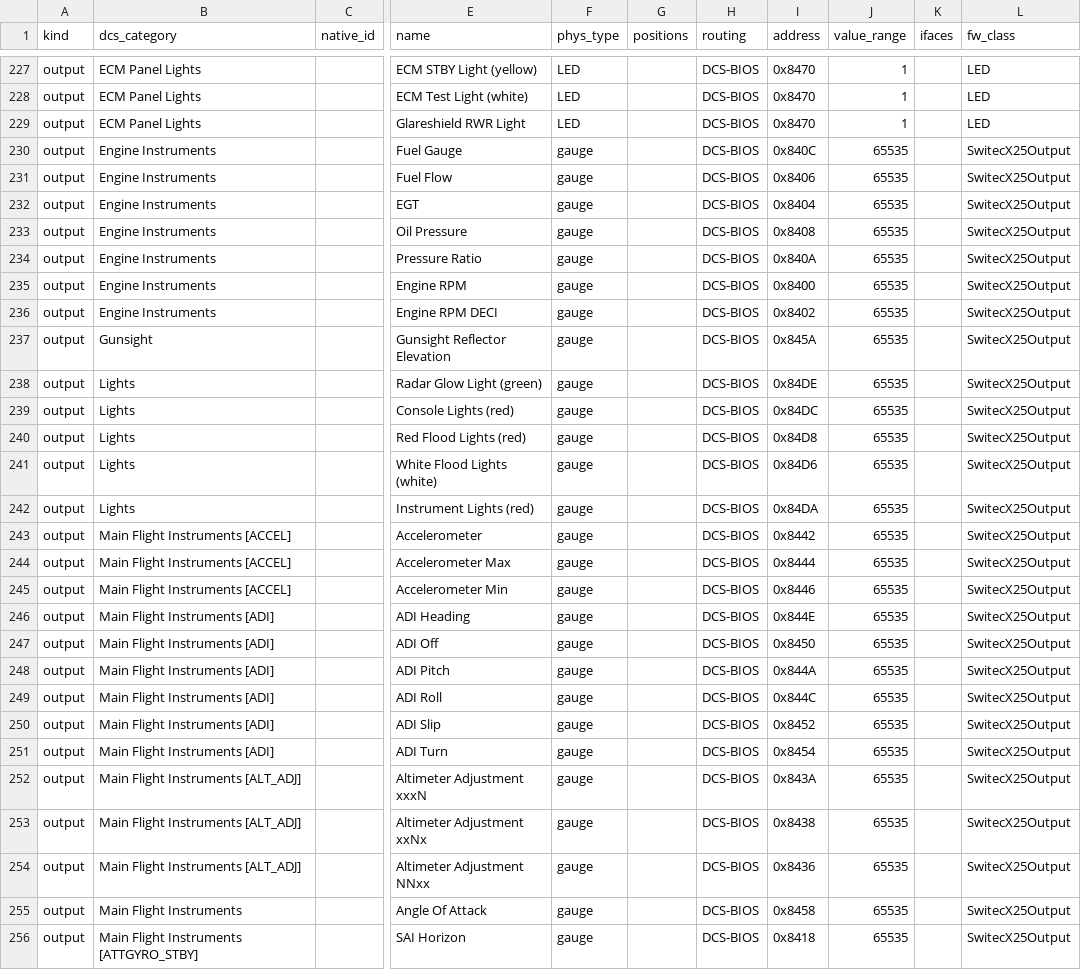
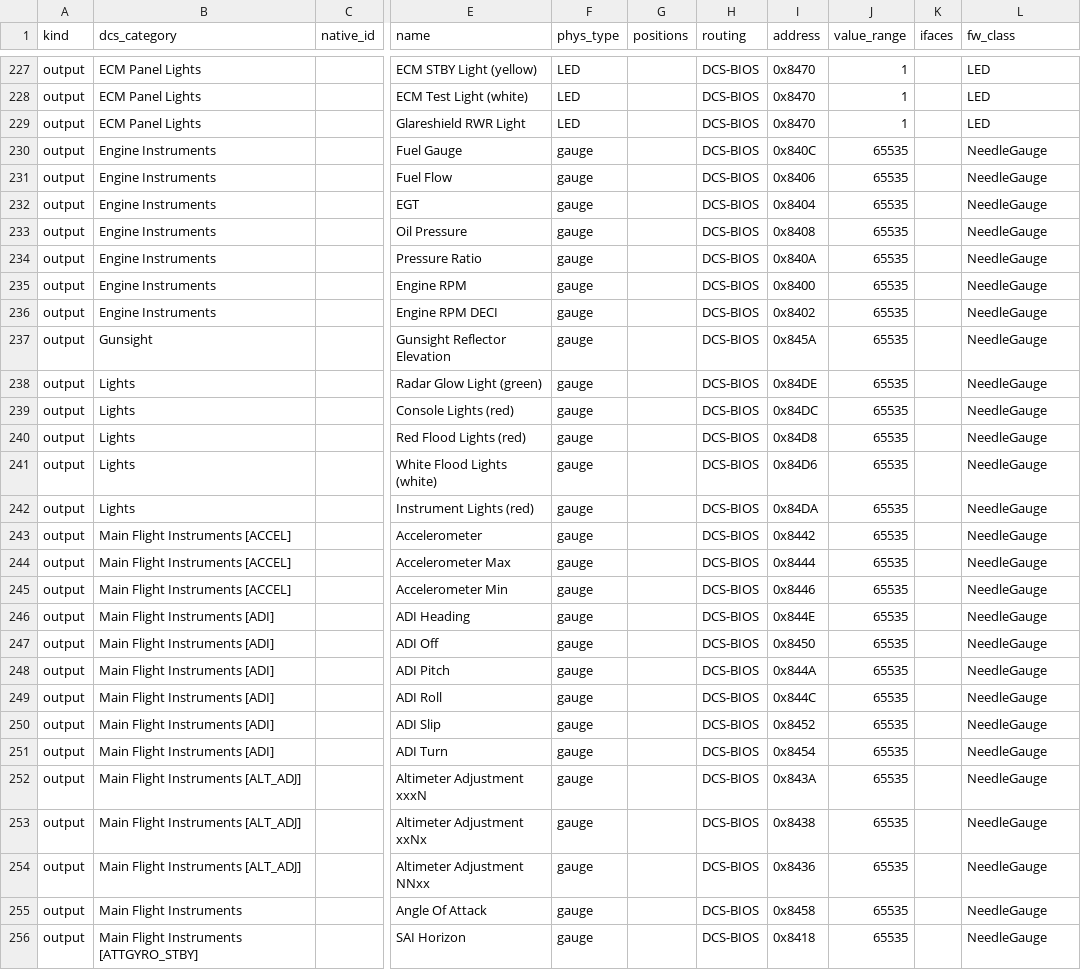
Before and after one commit to OpenSkyHawk/OpenSkyhawk, a CSV file: _source/a4ec-control-inventory.csv, drawn as a sheet; only a part is shown, gaps mark what is left out; the diff covers the shown part only; the diff names each change by its address in the sheet, - before the commit and + after, or states it on an @@ line.

```diff
--- a/_source/a4ec-control-inventory.csv
+++ b/_source/a4ec-control-inventory.csv
-L230:L256 (fw_class): SwitecX25Output
+L230:L256 (fw_class): NeedleGauge
```
Also changed, not shown: 98 edited cells elsewhere in this file.
